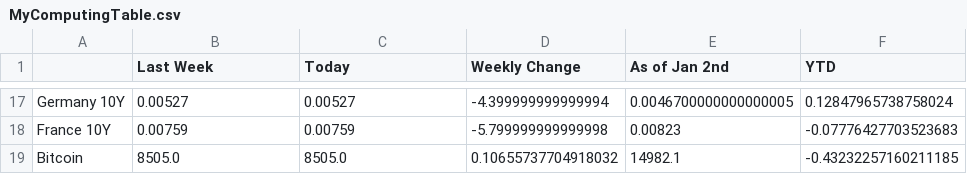
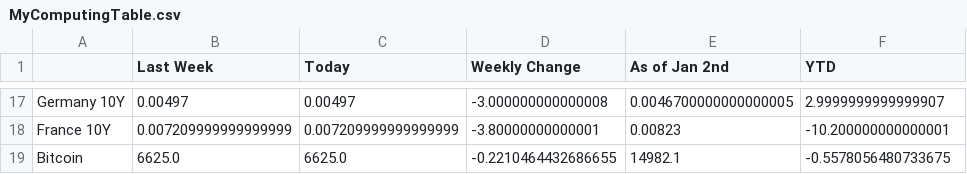
Before and after one commit to Arthurim/Stratefi203, a CSV file: data/MyComputingTable.csv, drawn as a sheet; only a part is shown, gaps mark what is left out; the diff covers the shown part only; the diff names each change by its address in the sheet, - before the commit and + after, or states it on an @@ line.

```diff
--- a/data/MyComputingTable.csv
+++ b/data/MyComputingTable.csv
-B17 (Last Week): 0.00527
+B17 (Last Week): 0.00497
-C17 (Today): 0.00527
+C17 (Today): 0.00497
-D17 (Weekly Change): -4.399999999999994
+D17 (Weekly Change): -3.000000000000008
-F17 (YTD): 0.12847965738758024
+F17 (YTD): 2.9999999999999907
-B18 (Last Week): 0.00759
+B18 (Last Week): 0.007209999999999999
-C18 (Today): 0.00759
+C18 (Today): 0.007209999999999999
-D18 (Weekly Change): -5.799999999999998
+D18 (Weekly Change): -3.80000000000001
-F18 (YTD): -0.07776427703523683
+F18 (YTD): -10.200000000000001
-B19 (Last Week): 8505.0
+B19 (Last Week): 6625.0
-C19 (Today): 8505.0
+C19 (Today): 6625.0
-D19 (Weekly Change): 0.10655737704918032
+D19 (Weekly Change): -0.2210464432686655
-F19 (YTD): -0.43232257160211185
+F19 (YTD): -0.5578056480733675
```
Also changed, not shown: 61 edited cells elsewhere in this file, data/ValuesTable.csv, 3 other files.
